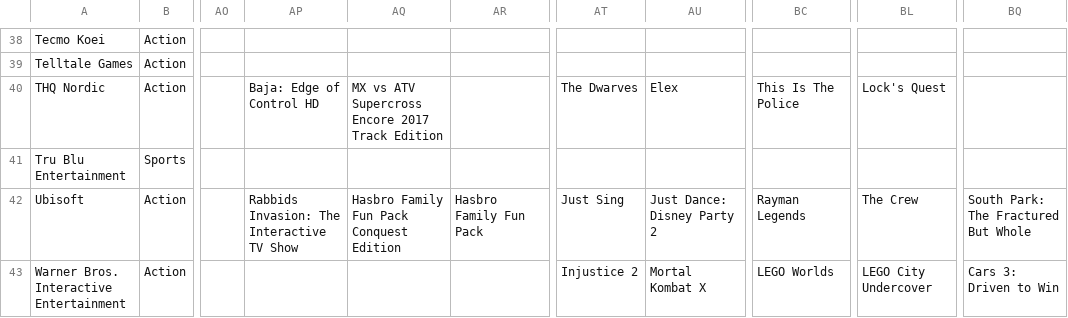
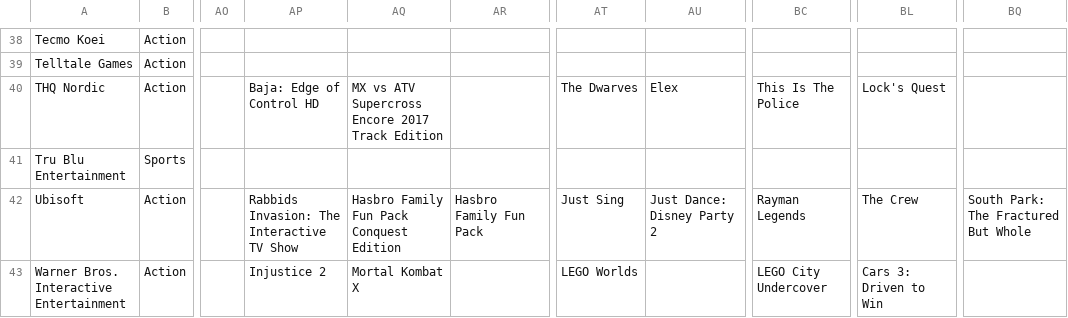
Before and after one commit to Lena-Ar/Info-Vis, a CSV file: Daten/CSV/XboxOne_GameSales_JSON.csv, drawn as a sheet; only a part is shown, gaps mark what is left out; the diff names each change by its address in the sheet, - before the commit and + after, or states it on an @@ line.

Commit message:
data: correcting mistake in assignment in CSV-File
correct mistake in assigning of games of Publisher Warner Bros. to genre

```diff
--- a/Daten/CSV/XboxOne_GameSales_JSON.csv
+++ b/Daten/CSV/XboxOne_GameSales_JSON.csv
-AP43: (empty)
+AP43: Injustice 2
-AQ43: (empty)
+AQ43: Mortal Kombat X
-AT43: Injustice 2
+AT43: LEGO Worlds
-AU43: Mortal Kombat X
+AU43: (empty)
-BC43: LEGO Worlds
+BC43: LEGO City Undercover
-BL43: LEGO City Undercover
+BL43: Cars 3: Driven to Win
-BQ43: Cars 3: Driven to Win
+BQ43: (empty)
```
